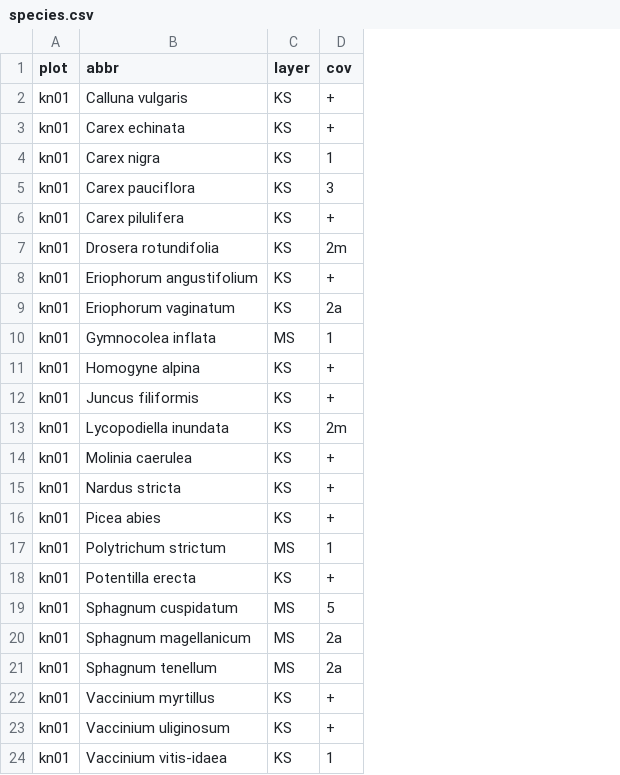
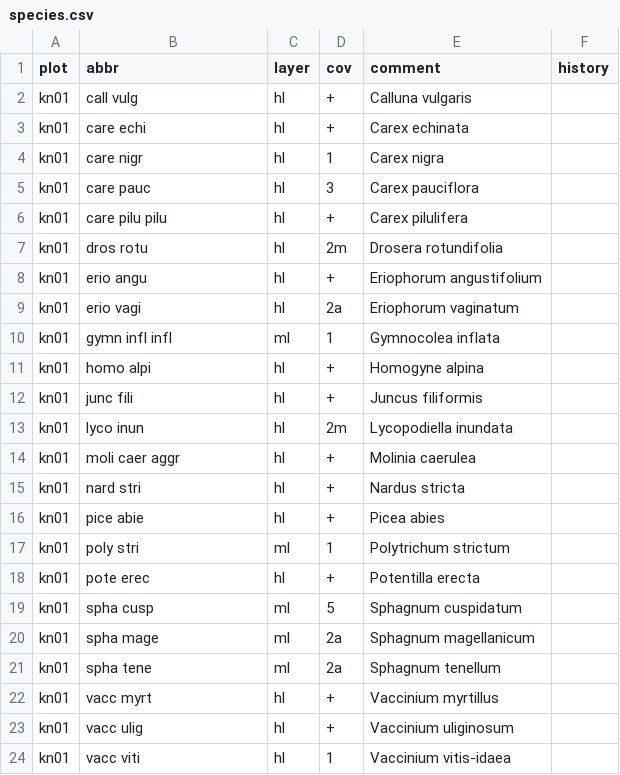
Before and after one commit to albinblaschka/vegsoup-data, a CSV file: kniestichkogel dta/species.csv, drawn as a sheet; only a part is shown; the diff covers the shown part only; the diff names each change by its address in the sheet, - before the commit and + after, or states it on an @@ line.

Commit message:
coded species and added MAKE file for kniestichkogl dta

```diff
--- a/kniestichkogel dta/species.csv
+++ b/kniestichkogel dta/species.csv
+column E (comment), rows 2-24: Calluna vulgaris | Carex echinata | Carex nigra | Carex pauciflora | Carex pilulifera | Drosera rotundifolia | Eriophorum angustifolium | Eriophorum vaginatum | Gymnocolea inflata | Homogyne alpina | Juncus filiformis | Lycopodiella inundata | Molinia caerulea | Nardus stricta | Picea abies | Polytrichum strictum | Potentilla erecta | Sphagnum cuspidatum | Sphagnum magellanicum | Sphagnum tenellum | Vaccinium myrtillus | Vaccinium uliginosum | Vaccinium vitis-idaea
+column F (history), empty
-B2 (abbr): Calluna vulgaris
+B2 (abbr): call vulg
-C2:C9 (layer): KS
+C2:C9 (layer): hl
-B3 (abbr): Carex echinata
+B3 (abbr): care echi
-B4 (abbr): Carex nigra
+B4 (abbr): care nigr
-B5 (abbr): Carex pauciflora
+B5 (abbr): care pauc
-B6 (abbr): Carex pilulifera
+B6 (abbr): care pilu pilu
-B7 (abbr): Drosera rotundifolia
+B7 (abbr): dros rotu
-B8 (abbr): Eriophorum angustifolium
+B8 (abbr): erio angu
-B9 (abbr): Eriophorum vaginatum
+B9 (abbr): erio vagi
-B10 (abbr): Gymnocolea inflata
+B10 (abbr): gymn infl infl
-C10 (layer): MS
+C10 (layer): ml
-B11 (abbr): Homogyne alpina
+B11 (abbr): homo alpi
-C11:C16 (layer): KS
+C11:C16 (layer): hl
-B12 (abbr): Juncus filiformis
+B12 (abbr): junc fili
-B13 (abbr): Lycopodiella inundata
+B13 (abbr): lyco inun
-B14 (abbr): Molinia caerulea
+B14 (abbr): moli caer aggr
-B15 (abbr): Nardus stricta
+B15 (abbr): nard stri
-B16 (abbr): Picea abies
+B16 (abbr): pice abie
-B17 (abbr): Polytrichum strictum
+B17 (abbr): poly stri
-C17 (layer): MS
+C17 (layer): ml
-B18 (abbr): Potentilla erecta
+B18 (abbr): pote erec
-C18 (layer): KS
+C18 (layer): hl
-B19 (abbr): Sphagnum cuspidatum
+B19 (abbr): spha cusp
-C19:C21 (layer): MS
+C19:C21 (layer): ml
-B20 (abbr): Sphagnum magellanicum
+B20 (abbr): spha mage
-B21 (abbr): Sphagnum tenellum
+B21 (abbr): spha tene
-B22 (abbr): Vaccinium myrtillus
+B22 (abbr): vacc myrt
-C22:C24 (layer): KS
+C22:C24 (layer): hl
-B23 (abbr): Vaccinium uliginosum
+B23 (abbr): vacc ulig
-B24 (abbr): Vaccinium vitis-idaea
+B24 (abbr): vacc viti
```
Also changed, not shown: 58 edited cells elsewhere in this file, 2 other files.
